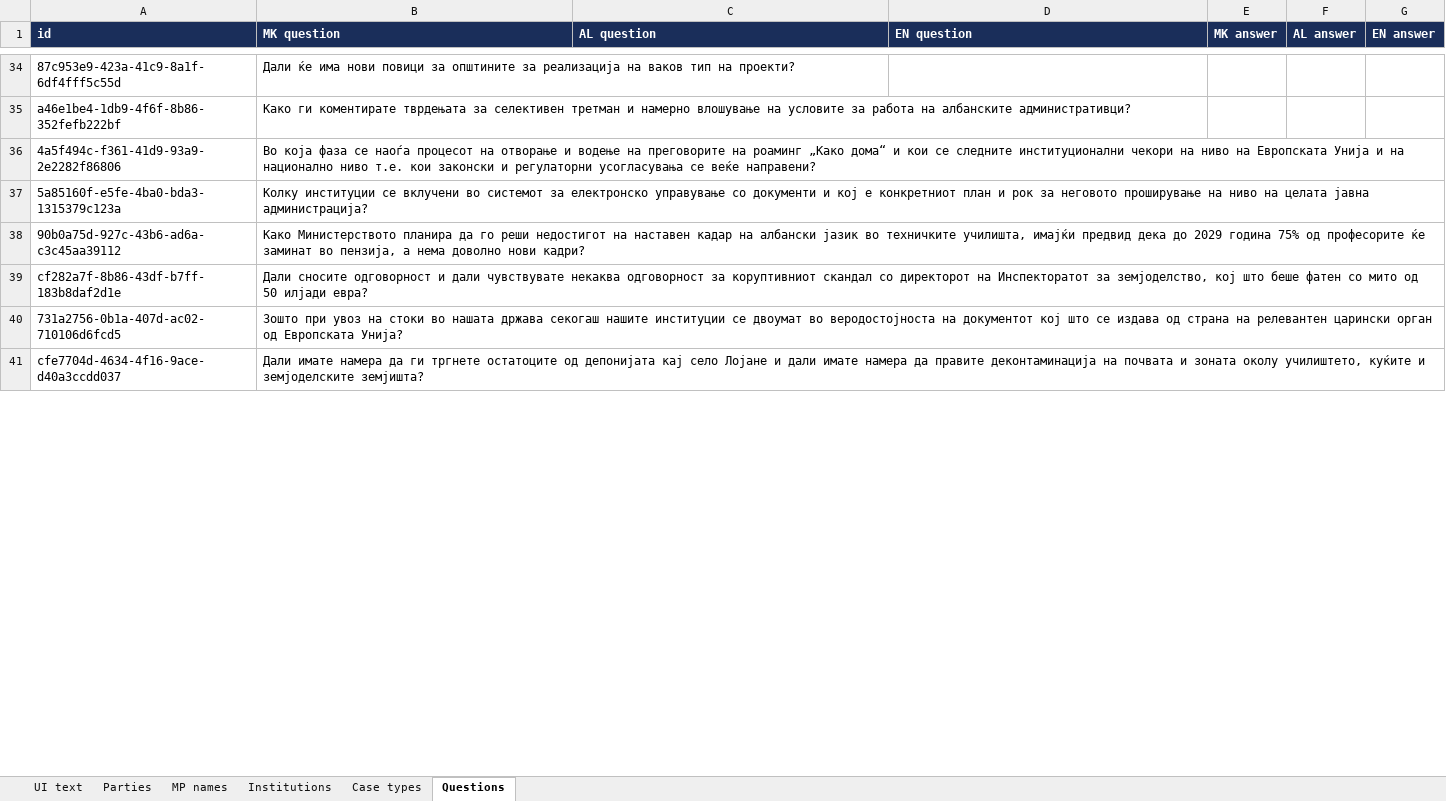
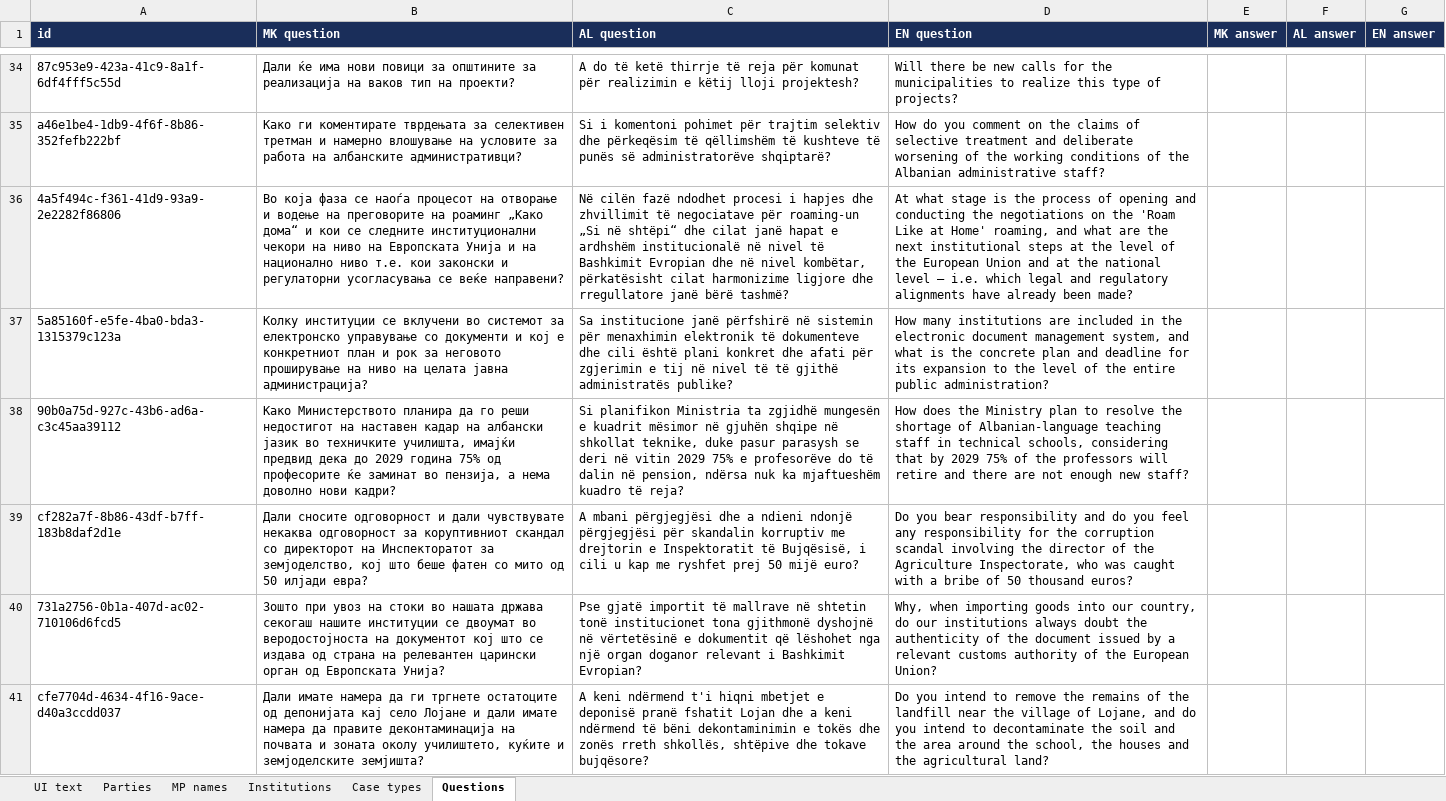
Before and after one commit to darjanr/idscs-dashboard, an Excel workbook: translations.xlsx, sheet Questions, drawn as a sheet; only a part is shown, gaps mark what is left out; values as stored, in another font and other column widths than the file's, no borders; the diff covers the shown part only; the diff names each change by its address in the sheet, - before the commit and + after, or states it on an @@ line.

```diff
--- a/translations.xlsx (sheet Questions)
+++ b/translations.xlsx (sheet Questions)
-C34 (AL question): (empty)
+C34 (AL question): A do të ketë thirrje të reja për komunat për realizimin e këtij lloji projektesh?
-D34 (EN question): (empty)
+D34 (EN question): Will there be new calls for the municipalities to realize this type of projects?
-C35 (AL question): (empty)
+C35 (AL question): Si i komentoni pohimet për trajtim selektiv dhe përkeqësim të qëllimshëm të kushteve të punës së administratorëve shqiptarë?
-D35 (EN question): (empty)
+D35 (EN question): How do you comment on the claims of selective treatment and deliberate worsening of the working conditions of the Albanian administrative staff?
-C36 (AL question): (empty)
+C36 (AL question): Në cilën fazë ndodhet procesi i hapjes dhe zhvillimit të negociatave për roaming-un „Si në shtëpi“ dhe cilat janë hapat e ardhshëm institucionalë në nivel të Bashkimit Evropian dhe në nivel kombëtar, përkatësisht cilat harmonizime ligjore dhe rregullatore janë bërë tashmë?
-D36 (EN question): (empty)
+D36 (EN question): At what stage is the process of opening and conducting the negotiations on the 'Roam Like at Home' roaming, and what are the next institutional steps at the level of the European Union and at the national level — i.e. which legal and regulatory alignments have already been made?
-C37 (AL question): (empty)
+C37 (AL question): Sa institucione janë përfshirë në sistemin për menaxhimin elektronik të dokumenteve dhe cili është plani konkret dhe afati për zgjerimin e tij në nivel të të gjithë administratës publike?
-D37 (EN question): (empty)
+D37 (EN question): How many institutions are included in the electronic document management system, and what is the concrete plan and deadline for its expansion to the level of the entire public administration?
-C38 (AL question): (empty)
+C38 (AL question): Si planifikon Ministria ta zgjidhë mungesën e kuadrit mësimor në gjuhën shqipe në shkollat teknike, duke pasur parasysh se deri në vitin 2029 75% e profesorëve do të dalin në pension, ndërsa nuk ka mjaftueshëm kuadro të reja?
-D38 (EN question): (empty)
+D38 (EN question): How does the Ministry plan to resolve the shortage of Albanian-language teaching staff in technical schools, considering that by 2029 75% of the professors will retire and there are not enough new staff?
-C39 (AL question): (empty)
+C39 (AL question): A mbani përgjegjësi dhe a ndieni ndonjë përgjegjësi për skandalin korruptiv me drejtorin e Inspektoratit të Bujqësisë, i cili u kap me ryshfet prej 50 mijë euro?
-D39 (EN question): (empty)
+D39 (EN question): Do you bear responsibility and do you feel any responsibility for the corruption scandal involving the director of the Agriculture Inspectorate, who was caught with a bribe of 50 thousand euros?
-C40 (AL question): (empty)
+C40 (AL question): Pse gjatë importit të mallrave në shtetin tonë institucionet tona gjithmonë dyshojnë në vërtetësinë e dokumentit që lëshohet nga një organ doganor relevant i Bashkimit Evropian?
-D40 (EN question): (empty)
+D40 (EN question): Why, when importing goods into our country, do our institutions always doubt the authenticity of the document issued by a relevant customs authority of the European Union?
-C41 (AL question): (empty)
+C41 (AL question): A keni ndërmend t'i hiqni mbetjet e deponisë pranë fshatit Lojan dhe a keni ndërmend të bëni dekontaminimin e tokës dhe zonës rreth shkollës, shtëpive dhe tokave bujqësore?
-D41 (EN question): (empty)
+D41 (EN question): Do you intend to remove the remains of the landfill near the village of Lojane, and do you intend to decontaminate the soil and the area around the school, the houses and the agricultural land?
```
Also changed, not shown: 1326 edited cells elsewhere in this sheet, 1 other file.
